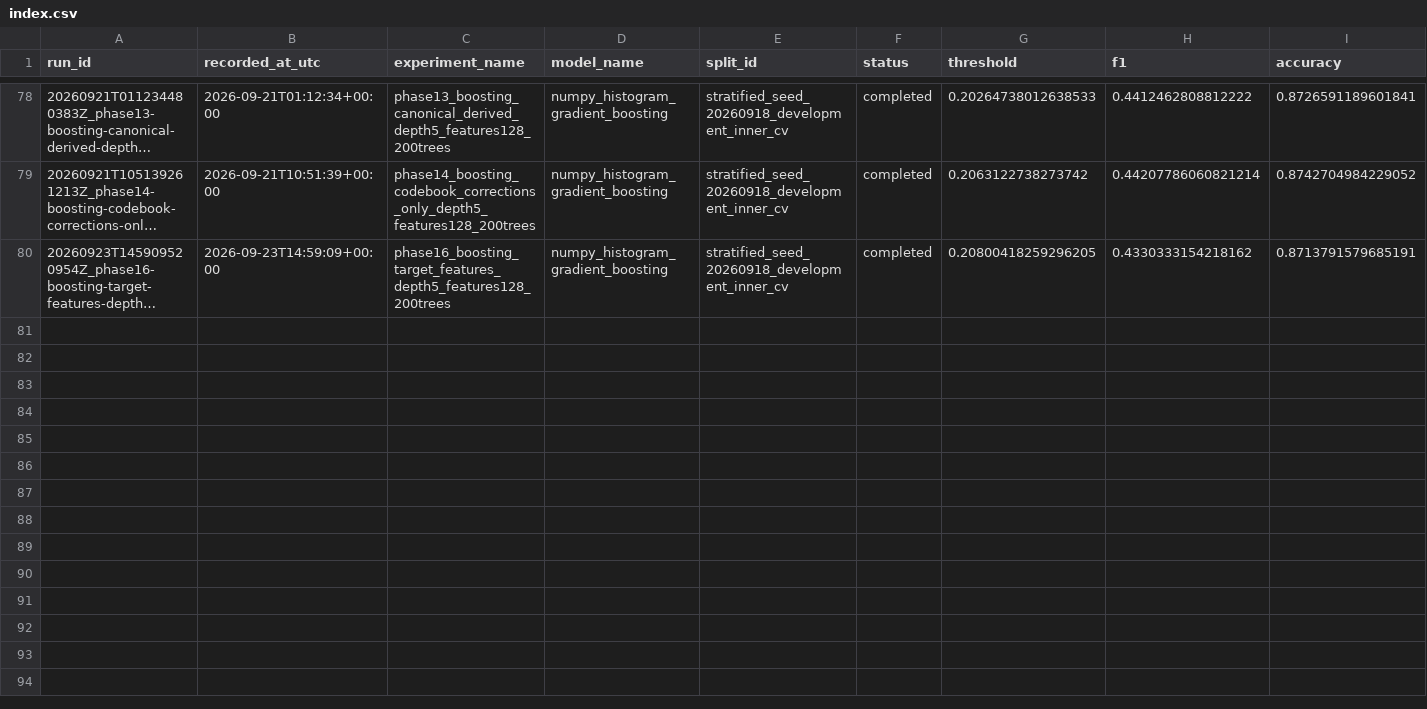
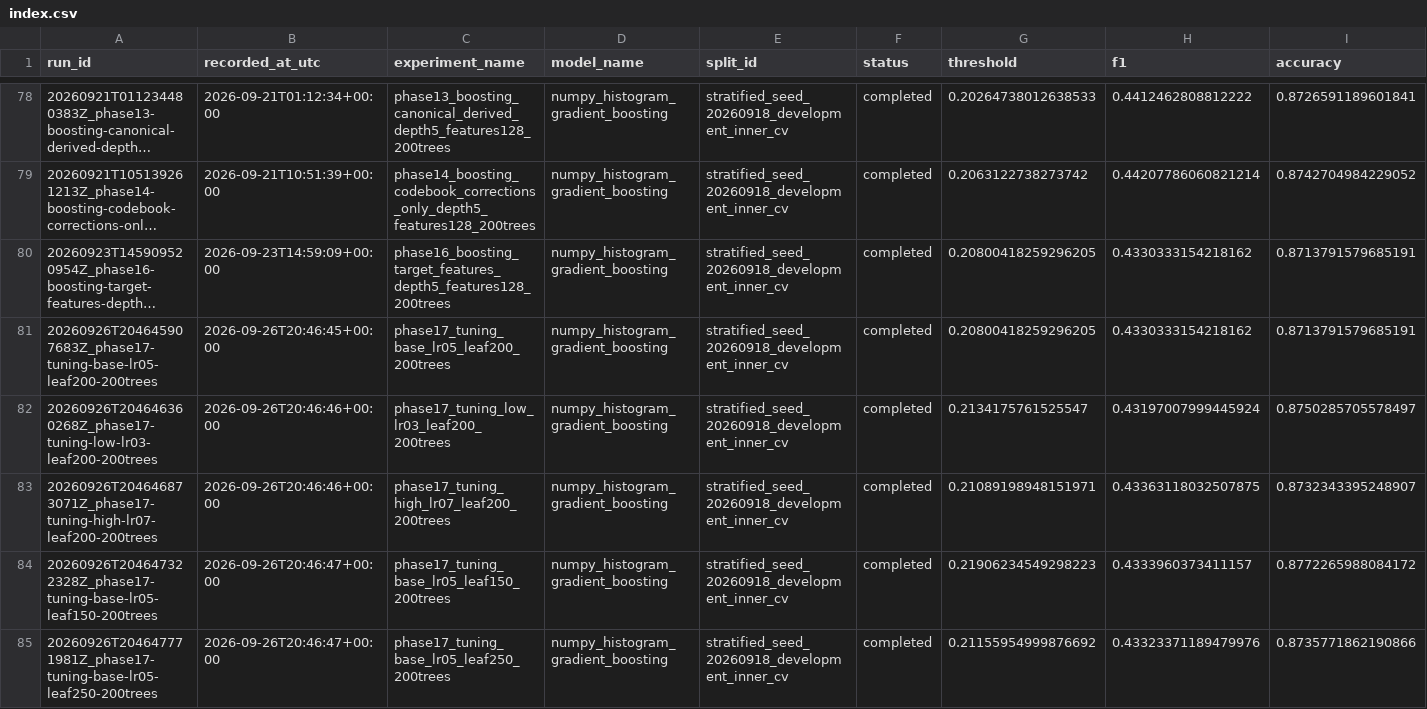
Before and after one commit to antonio-arbizzani-tonelli/ML-project-1, a CSV file: results/experiments/index.csv, drawn as a sheet; only a part is shown, gaps mark what is left out; long unchanged cells end in …; rows hold the shown columns only; the diff names each change by its address in the sheet, - before the commit and + after, or states it on an @@ line.

Commit message:
Finetuned learning rate and leaf size. Obtained an optimum F1 for lr = 0.07

```diff
--- a/results/experiments/index.csv
+++ b/results/experiments/index.csv
+row 81: 20260926T204645907683Z_phase17-tuning-base-lr05-leaf200-200trees | 2026-09-26T20:46:45+00:00 | phase17_tuning_base_lr05_leaf200_200trees | numpy_histogram_gradient_boosting | stratified_seed_20260918_development_inner_cv | completed | 0.20800418259296205 | 0.4330333154218162 | 0.8713791579685191
+row 82: 20260926T204646360268Z_phase17-tuning-low-lr03-leaf200-200trees | 2026-09-26T20:46:46+00:00 | phase17_tuning_low_lr03_leaf200_200trees | numpy_histogram_gradient_boosting | stratified_seed_20260918_development_inner_cv | completed | 0.2134175761525547 | 0.43197007999445924 | 0.8750285705578497
+row 83: 20260926T204646873071Z_phase17-tuning-high-lr07-leaf200-200trees | 2026-09-26T20:46:46+00:00 | phase17_tuning_high_lr07_leaf200_200trees | numpy_histogram_gradient_boosting | stratified_seed_20260918_development_inner_cv | completed | 0.21089198948151971 | 0.43363118032507875 | 0.8732343395248907
+row 84: 20260926T204647322328Z_phase17-tuning-base-lr05-leaf150-200trees | 2026-09-26T20:46:47+00:00 | phase17_tuning_base_lr05_leaf150_200trees | numpy_histogram_gradient_boosting | stratified_seed_20260918_development_inner_cv | completed | 0.21906234549298223 | 0.4333960373411157 | 0.8772265988084172
+row 85: 20260926T204647771981Z_phase17-tuning-base-lr05-leaf250-200trees | 2026-09-26T20:46:47+00:00 | phase17_tuning_base_lr05_leaf250_200trees | numpy_histogram_gradient_boosting | stratified_seed_20260918_development_inner_cv | completed | 0.21155954999876692 | 0.43323371189479976 | 0.8735771862190866
```
Also changed, not shown: 6 other files.
